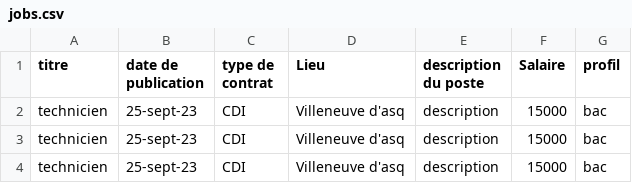
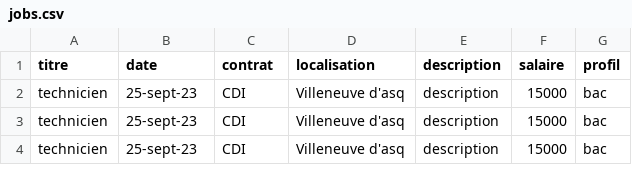
Before and after one commit to MaxMDeV0/Solenis_Data, a CSV file: jobs.csv, drawn as a sheet.

Commit message:
Update jobs.csv

```diff
--- a/jobs.csv
+++ b/jobs.csv
@@ -1,2 +1,2 @@
-titre;date de publication;type de contrat;Lieu;description du poste;Salaire;profil
+titre;date;contrat;localisation;description;salaire;profil
 technicien;25-sept-23;CDI;Villeneuve d'asq;description;15000;bac
```
